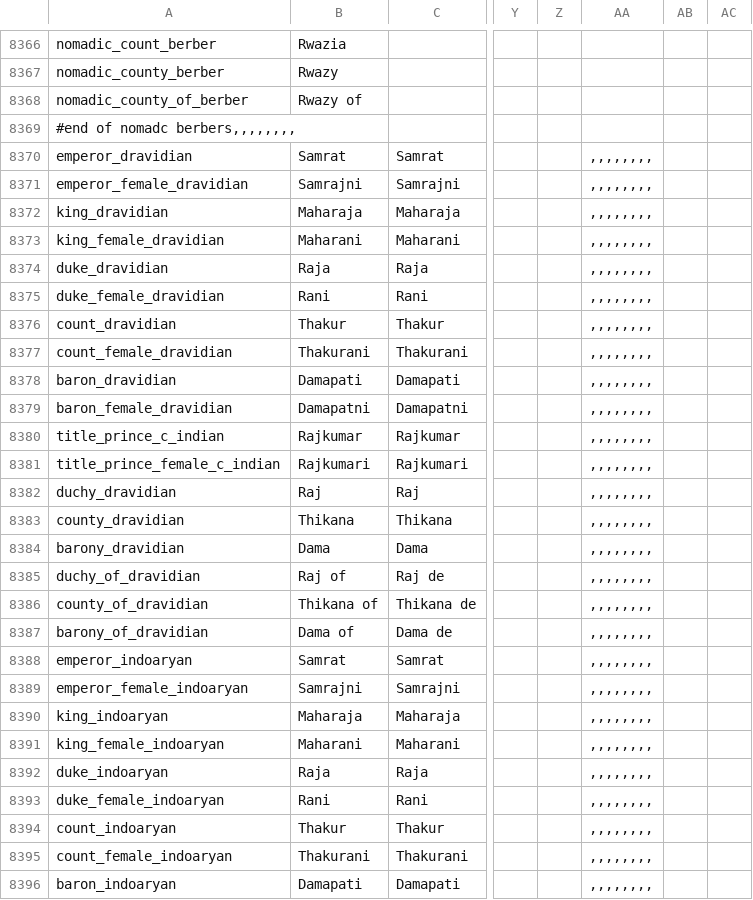
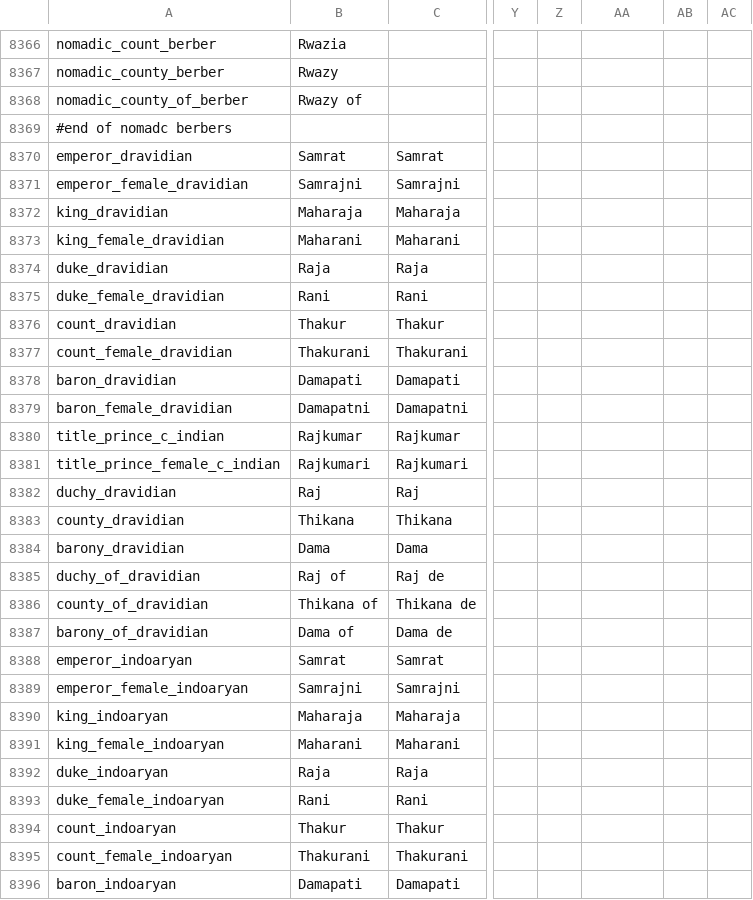
Before and after one commit to 00matthew2000/Lux-Ultima, a CSV file: localisation/1_titles (Repaired).csv, drawn as a sheet; only a part is shown, gaps mark what is left out; the diff covers the shown part only; the diff names each change by its address in the sheet, - before the commit and + after, or states it on an @@ line.

```diff
--- a/localisation/1_titles (Repaired).csv
+++ b/localisation/1_titles (Repaired).csv
-A8369: #end of nomadc berbers,,,,,,,,
+A8369: #end of nomadc berbers
-AA8370:AA8396: ,,,,,,,,
+AA8370:AA8396: (empty)
```
Also changed, not shown: 1 added row and 109 edited cells elsewhere in this file, 5 other files.
